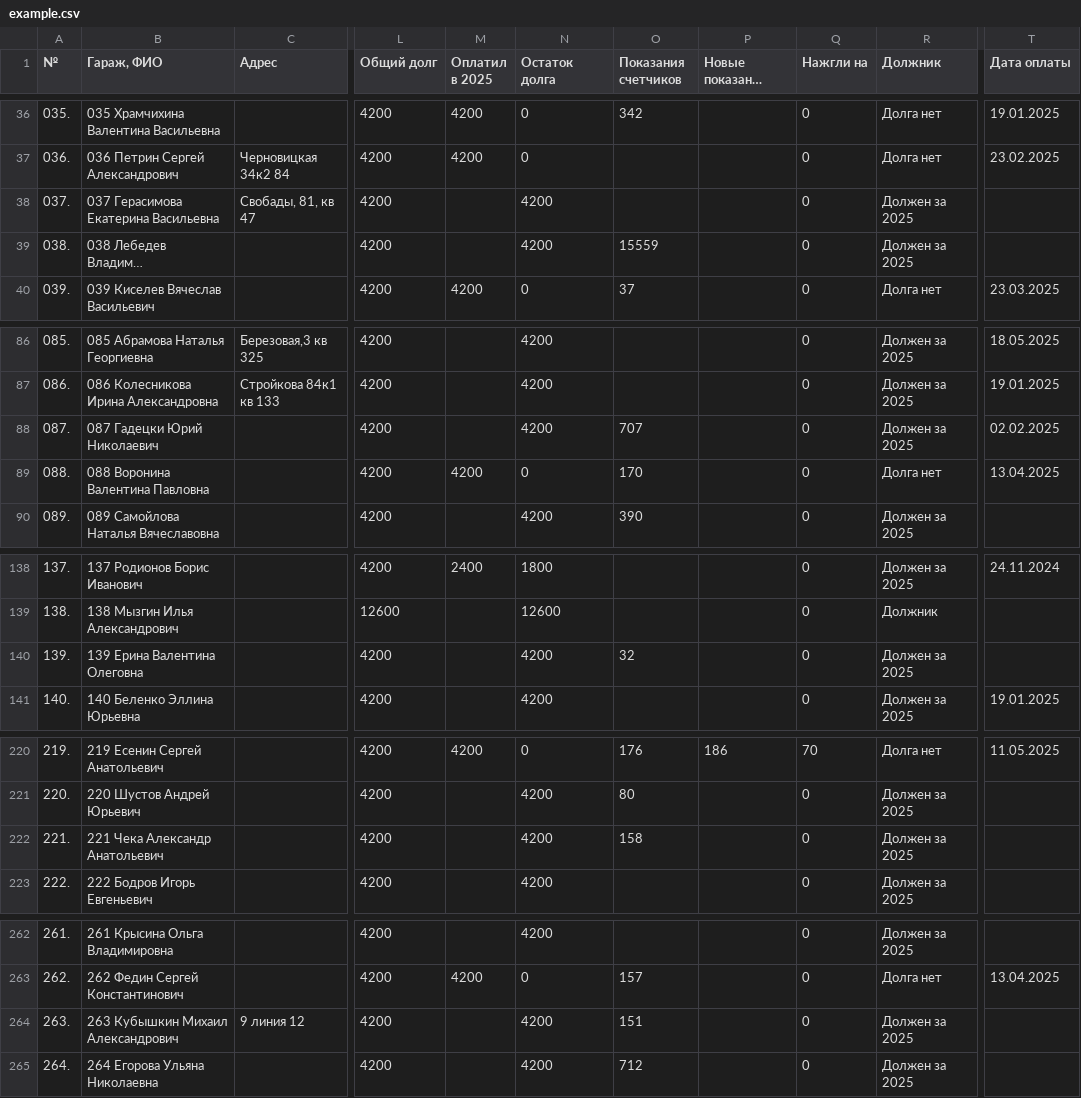
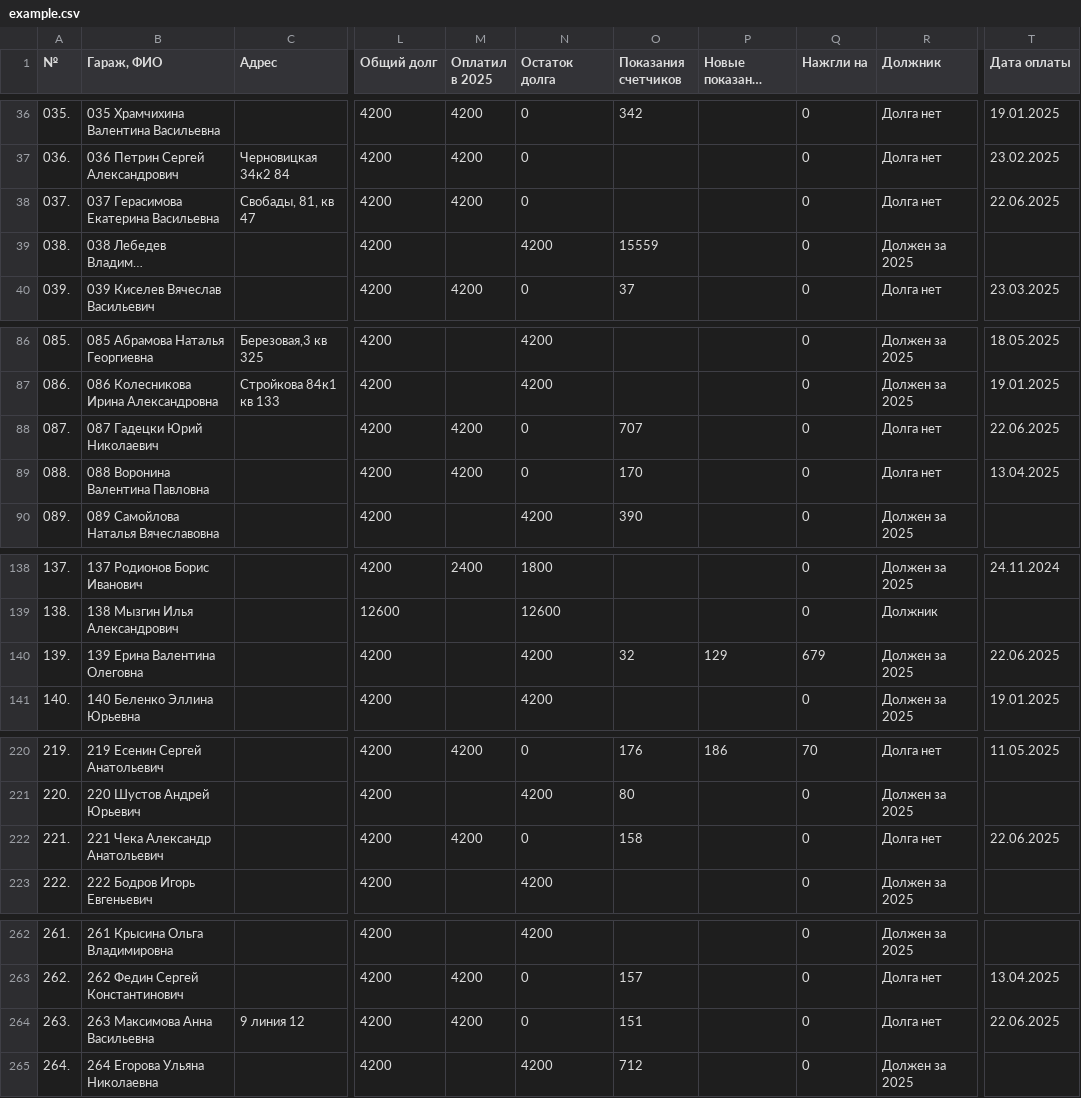
Before and after one commit to slaav1k/fakel, a CSV file: example.csv, drawn as a sheet; only a part is shown, gaps mark what is left out; long unchanged cells end in …; the diff names each change by its address in the sheet, - before the commit and + after, or states it on an @@ line.

```diff
--- a/example.csv
+++ b/example.csv
-M38 (Оплатил в 2025): (empty)
+M38 (Оплатил в 2025): 4200
-N38 (Остаток долга): 4200
+N38 (Остаток долга): 0
-R38 (Должник): Должен за 2025
+R38 (Должник): Долга нет
-T38 (Дата оплаты): (empty)
+T38 (Дата оплаты): 22.06.2025
-M88 (Оплатил в 2025): (empty)
+M88 (Оплатил в 2025): 4200
-N88 (Остаток долга): 4200
+N88 (Остаток долга): 0
-R88 (Должник): Должен за 2025
+R88 (Должник): Долга нет
-T88 (Дата оплаты): 02.02.2025
+T88 (Дата оплаты): 22.06.2025
-P140 (Новые показания счетчиков): (empty)
+P140 (Новые показания счетчиков): 129
-Q140 (Нажгли на): 0
+Q140 (Нажгли на): 679
-T140 (Дата оплаты): (empty)
+T140 (Дата оплаты): 22.06.2025
-M222 (Оплатил в 2025): (empty)
+M222 (Оплатил в 2025): 4200
-N222 (Остаток долга): 4200
+N222 (Остаток долга): 0
-R222 (Должник): Должен за 2025
+R222 (Должник): Долга нет
-T222 (Дата оплаты): (empty)
+T222 (Дата оплаты): 22.06.2025
-B264 (Гараж, ФИО): 263 Кубышкин Михаил Александрович
+B264 (Гараж, ФИО): 263 Максимова Анна Васильевна
-M264 (Оплатил в 2025): (empty)
+M264 (Оплатил в 2025): 4200
-N264 (Остаток долга): 4200
+N264 (Остаток долга): 0
-R264 (Должник): Должен за 2025
+R264 (Должник): Долга нет
-T264 (Дата оплаты): (empty)
+T264 (Дата оплаты): 22.06.2025
```
Also changed, not shown: numbers.csv, 1 other file.
